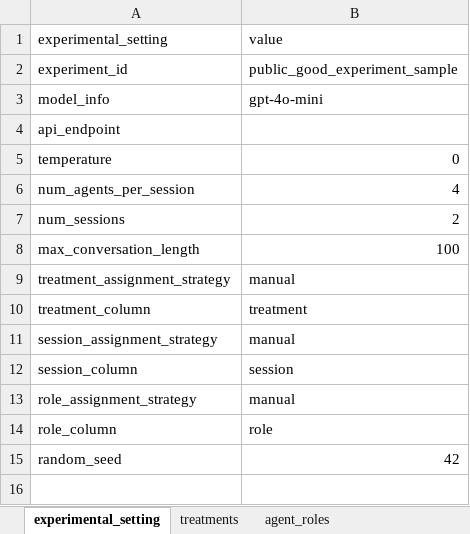
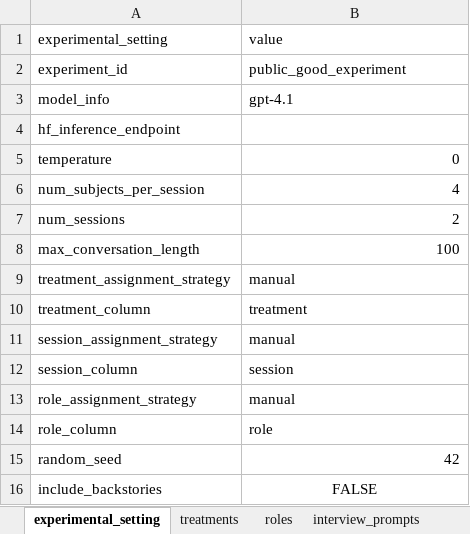
Before and after one commit to Samoylo57/talking-to-machines, an Excel workbook: demos/public_good_experiment/public_good_experiment_prompt_template.xlsx, sheet experimental_setting, drawn as a sheet; values as stored, in another font and other column widths than the file's, no borders; the diff names each change by its address in the sheet, - before the commit and + after, or states it on an @@ line.

Commit message:
Updated platform with new features: 1) enable support for backstories; 2) improve subject visibility of message history for private questions; 3) allow visual inputs. Fixed other bugs and improved usability.

```diff
--- a/demos/public_good_experiment/public_good_experiment_prompt_template.xlsx (sheet experimental_setting)
+++ b/demos/public_good_experiment/public_good_experiment_prompt_template.xlsx (sheet experimental_setting)
-sheet tab: agent_roles
+sheet tab: roles
-B2: public_good_experiment_sample
+B2: public_good_experiment
-B3: gpt-4o-mini
+B3: gpt-4.1
-A4: api_endpoint
+A4: hf_inference_endpoint
-A6: num_agents_per_session
+A6: num_subjects_per_session
+row 16: include_backstories | FALSE
```
Also changed, not shown: sheet interview_prompts, other sheet tabs, demos/prompt_template.xlsx, 41 other files.
